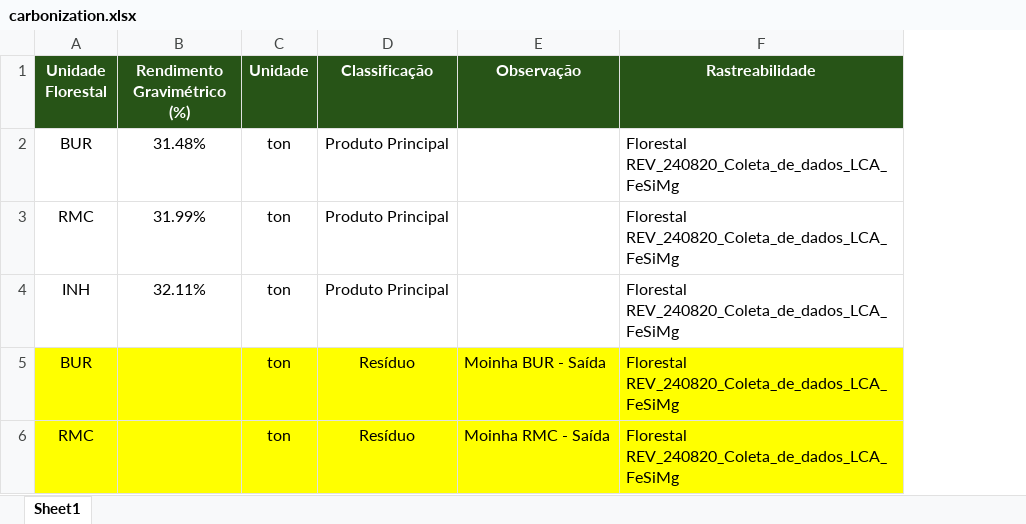
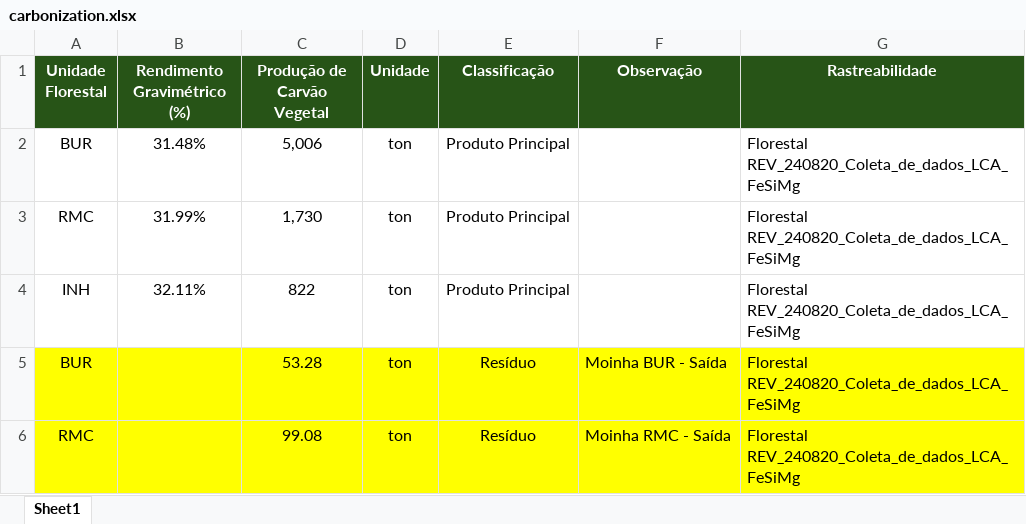
Before and after one commit to luscas/lca, an Excel workbook: data/lca/mock/carbonization.xlsx, sheet Sheet1, drawn as a sheet; values as stored, in another font and other column widths than the file's, no borders; the diff names each change by its address in the sheet, - before the commit and + after, or states it on an @@ line.

```diff
--- a/data/lca/mock/carbonization.xlsx (sheet Sheet1)
+++ b/data/lca/mock/carbonization.xlsx (sheet Sheet1)
+column C (Produção de Carvão Vegetal), rows 2-6: 5,006 | 1,730 | 822 | 53.28 | 99.08
```
Also changed, not shown: data/lca/carbonization.xlsx, data/lca/mock/forestry_energy.xlsx, 20 other files.
